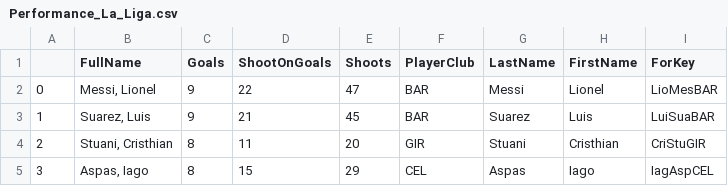
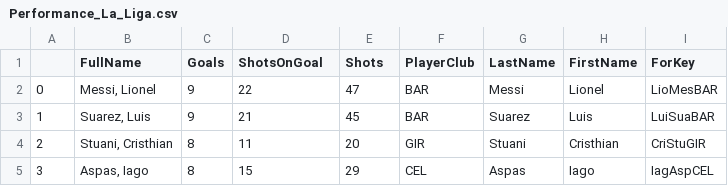
Before and after one commit to GSRichie/Fifa, a CSV file: Project 2 package (csv, py,png)/Performance_La_Liga.csv, drawn as a sheet; only a part is shown.

```diff
--- a/Project 2 package (csv, py,png)/Performance_La_Liga.csv
+++ b/Project 2 package (csv, py,png)/Performance_La_Liga.csv
@@ -1,2 +1,2 @@
-,FullName,Goals,ShootOnGoals,Shoots,PlayerClub,LastName,FirstName,ForKey
+,FullName,Goals,ShotsOnGoal,Shots,PlayerClub,LastName,FirstName,ForKey
 0,"Messi, Lionel",9,22,47,BAR,Messi,Lionel,LioMesBAR
```
Also changed, not shown: 5 other files.
